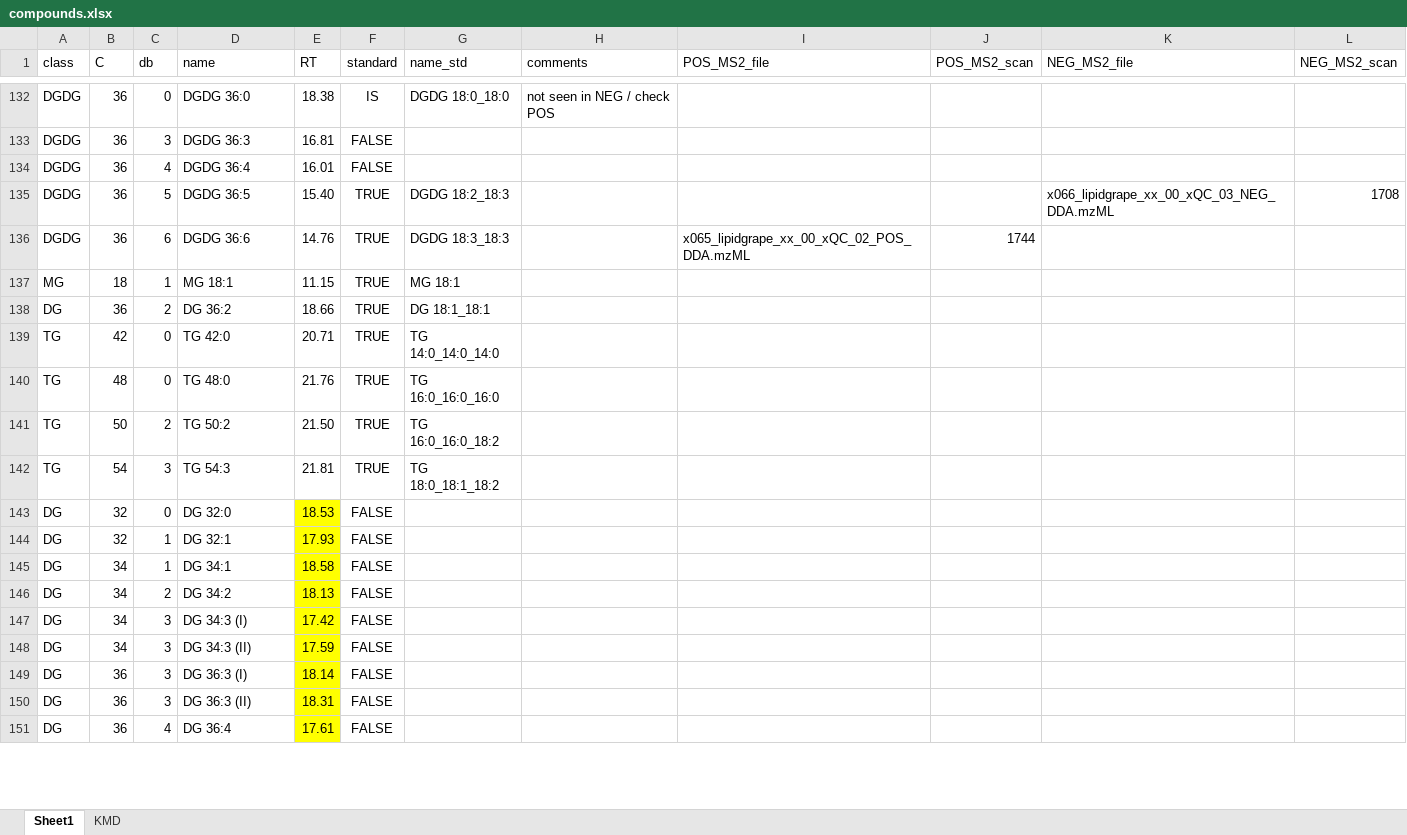
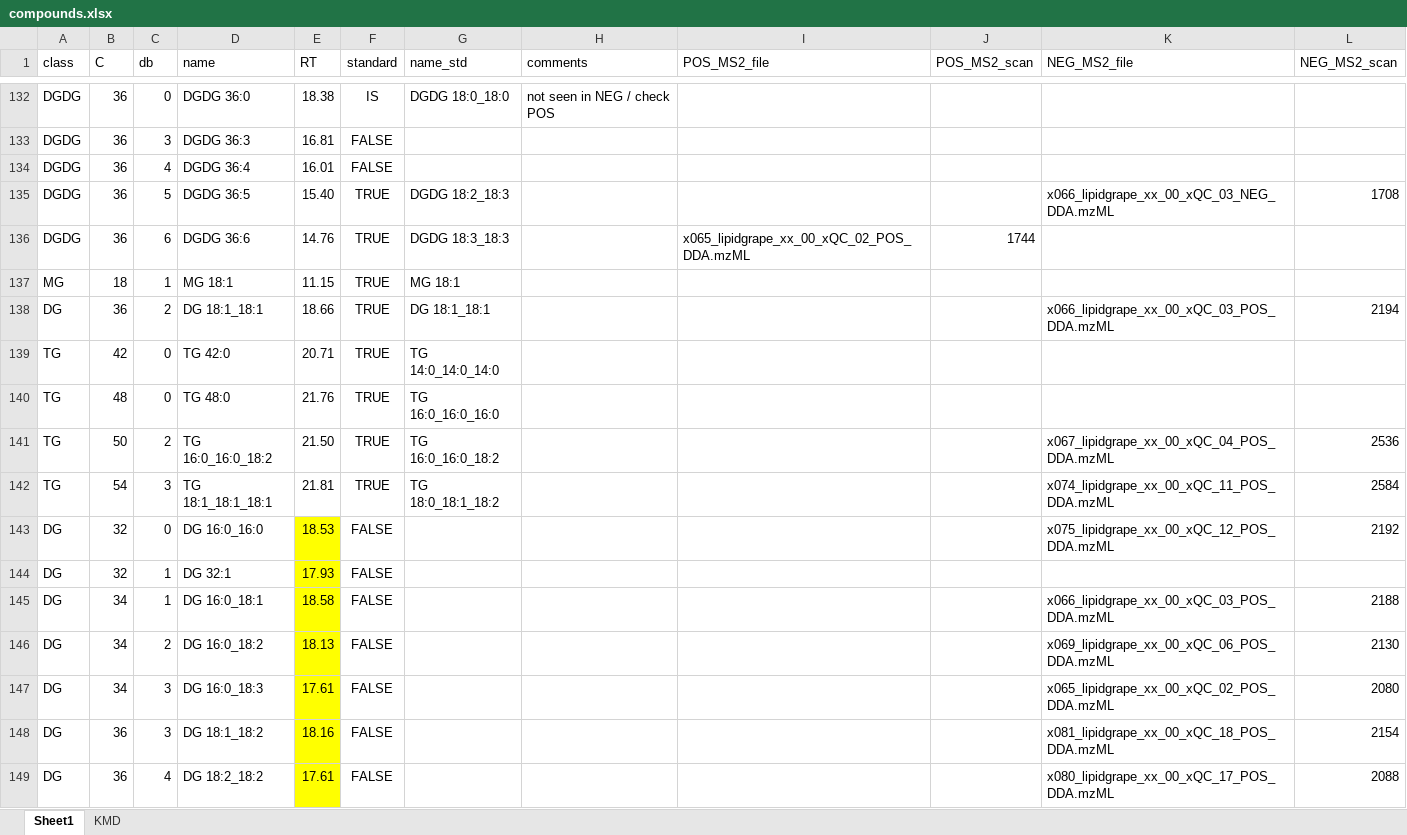
Before and after one commit to mar-garcia/IMN2023, an Excel workbook: data/compounds.xlsx, sheet Sheet1, drawn as a sheet; only a part is shown, gaps mark what is left out; values as stored, in another font and other column widths than the file's, no borders; conditional formats not drawn; removed rows and columns are numbered as before the commit, all else as after; the diff covers the shown part only; the diff names each change by its address in the sheet, - before the commit and + after, or states it on an @@ line.

Commit message:
Update compounds.xlsx

```diff
--- a/data/compounds.xlsx (sheet Sheet1)
+++ b/data/compounds.xlsx (sheet Sheet1)
-D138 (name): DG 36:2
+D138 (name): DG 18:1_18:1
-K138 (NEG_MS2_file): (empty)
+K138 (NEG_MS2_file): x066_lipidgrape_xx_00_xQC_03_POS_DDA.mzML
-L138 (NEG_MS2_scan): (empty)
+L138 (NEG_MS2_scan): 2194
-D141 (name): TG 50:2
+D141 (name): TG 16:0_16:0_18:2
-K141 (NEG_MS2_file): (empty)
+K141 (NEG_MS2_file): x067_lipidgrape_xx_00_xQC_04_POS_DDA.mzML
-L141 (NEG_MS2_scan): (empty)
+L141 (NEG_MS2_scan): 2536
-D142 (name): TG 54:3
+D142 (name): TG 18:1_18:1_18:1
-K142 (NEG_MS2_file): (empty)
+K142 (NEG_MS2_file): x074_lipidgrape_xx_00_xQC_11_POS_DDA.mzML
-L142 (NEG_MS2_scan): (empty)
+L142 (NEG_MS2_scan): 2584
-D143 (name): DG 32:0
+D143 (name): DG 16:0_16:0
-K143 (NEG_MS2_file): (empty)
+K143 (NEG_MS2_file): x075_lipidgrape_xx_00_xQC_12_POS_DDA.mzML
-L143 (NEG_MS2_scan): (empty)
+L143 (NEG_MS2_scan): 2192
-D145 (name): DG 34:1
+D145 (name): DG 16:0_18:1
-K145 (NEG_MS2_file): (empty)
+K145 (NEG_MS2_file): x066_lipidgrape_xx_00_xQC_03_POS_DDA.mzML
-L145 (NEG_MS2_scan): (empty)
+L145 (NEG_MS2_scan): 2188
-D146 (name): DG 34:2
+D146 (name): DG 16:0_18:2
-K146 (NEG_MS2_file): (empty)
+K146 (NEG_MS2_file): x069_lipidgrape_xx_00_xQC_06_POS_DDA.mzML
-L146 (NEG_MS2_scan): (empty)
+L146 (NEG_MS2_scan): 2130
-D147 (name): DG 34:3 (I)
+D147 (name): DG 16:0_18:3
-E147 (RT): 17.42
+E147 (RT): 17.61
-K147 (NEG_MS2_file): (empty)
+K147 (NEG_MS2_file): x065_lipidgrape_xx_00_xQC_02_POS_DDA.mzML
-L147 (NEG_MS2_scan): (empty)
+L147 (NEG_MS2_scan): 2080
-row 148: DG | 34 | 3 | DG 34:3 (II) | 17.59 | FALSE
-D148 (name): DG 36:3 (I)
+D148 (name): DG 18:1_18:2
-E148 (RT): 18.14
+E148 (RT): 18.16
-K148 (NEG_MS2_file): (empty)
+K148 (NEG_MS2_file): x081_lipidgrape_xx_00_xQC_18_POS_DDA.mzML
-L148 (NEG_MS2_scan): (empty)
+L148 (NEG_MS2_scan): 2154
-row 150: DG | 36 | 3 | DG 36:3 (II) | 18.31 | FALSE
-D149 (name): DG 36:4
+D149 (name): DG 18:2_18:2
-K149 (NEG_MS2_file): (empty)
+K149 (NEG_MS2_file): x080_lipidgrape_xx_00_xQC_17_POS_DDA.mzML
-L149 (NEG_MS2_scan): (empty)
+L149 (NEG_MS2_scan): 2088
```
Also changed, not shown: 12 added rows, 1 removed row and 210 edited cells elsewhere in this sheet, formulas that keep their value, charts or pictures.
